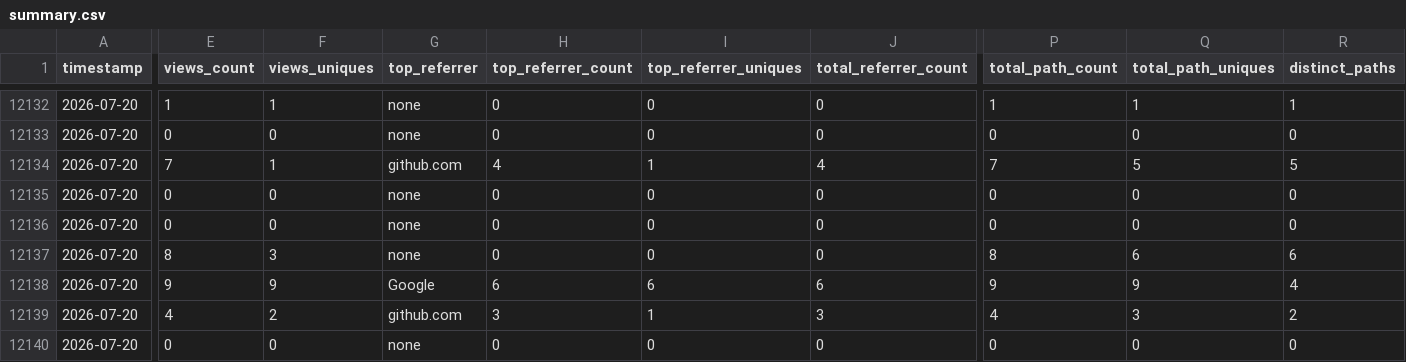
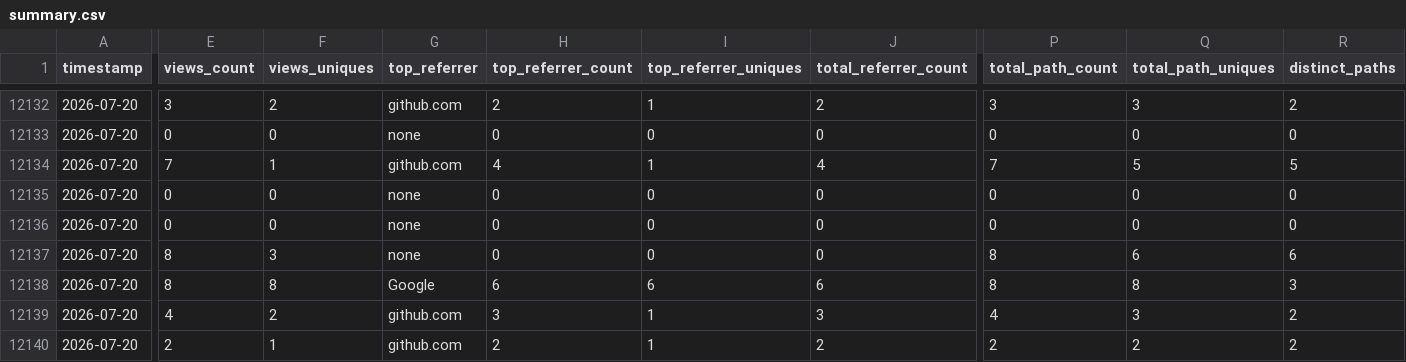
Before and after one commit to CCP-NC/metrics, a CSV file: traffic-stats/summary.csv, drawn as a sheet; only a part is shown, gaps mark what is left out; the diff covers the shown part only; the diff names each change by its address in the sheet, - before the commit and + after, or states it on an @@ line.

```diff
--- a/traffic-stats/summary.csv
+++ b/traffic-stats/summary.csv
-E12132 (views_count): 1
+E12132 (views_count): 3
-F12132 (views_uniques): 1
+F12132 (views_uniques): 2
-G12132 (top_referrer): none
+G12132 (top_referrer): github.com
-H12132 (top_referrer_count): 0
+H12132 (top_referrer_count): 2
-I12132 (top_referrer_uniques): 0
+I12132 (top_referrer_uniques): 1
-J12132 (total_referrer_count): 0
+J12132 (total_referrer_count): 2
-P12132 (total_path_count): 1
+P12132 (total_path_count): 3
-Q12132 (total_path_uniques): 1
+Q12132 (total_path_uniques): 3
-R12132 (distinct_paths): 1
+R12132 (distinct_paths): 2
-E12138 (views_count): 9
+E12138 (views_count): 8
-F12138 (views_uniques): 9
+F12138 (views_uniques): 8
-P12138 (total_path_count): 9
+P12138 (total_path_count): 8
-Q12138 (total_path_uniques): 9
+Q12138 (total_path_uniques): 8
-R12138 (distinct_paths): 4
+R12138 (distinct_paths): 3
-E12140 (views_count): 0
+E12140 (views_count): 2
-F12140 (views_uniques): 0
+F12140 (views_uniques): 1
-G12140 (top_referrer): none
+G12140 (top_referrer): github.com
-H12140 (top_referrer_count): 0
+H12140 (top_referrer_count): 2
-I12140 (top_referrer_uniques): 0
+I12140 (top_referrer_uniques): 1
-J12140 (total_referrer_count): 0
+J12140 (total_referrer_count): 2
-P12140 (total_path_count): 0
+P12140 (total_path_count): 2
-Q12140 (total_path_uniques): 0
+Q12140 (total_path_uniques): 2
-R12140 (distinct_paths): 0
+R12140 (distinct_paths): 2
```
Also changed, not shown: 45 edited cells elsewhere in this file, 53 other files.
